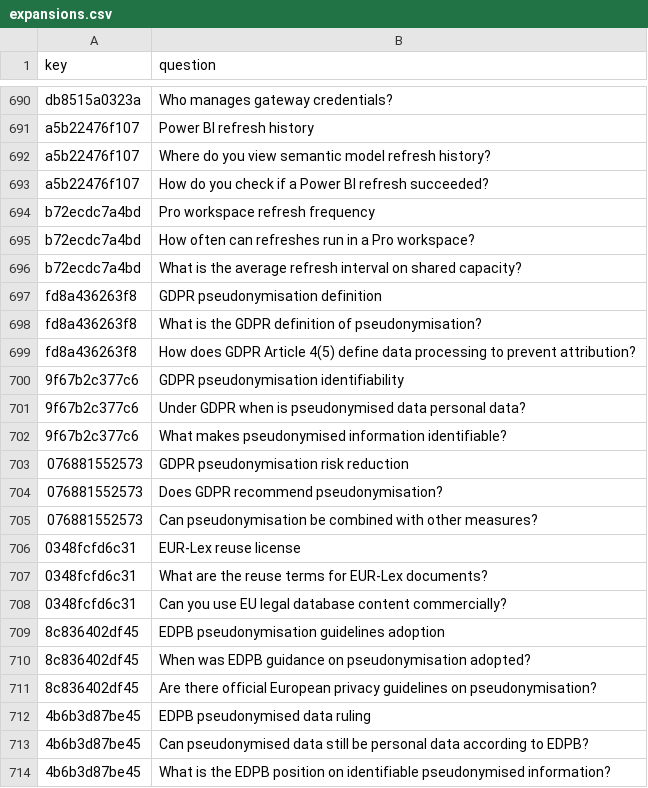
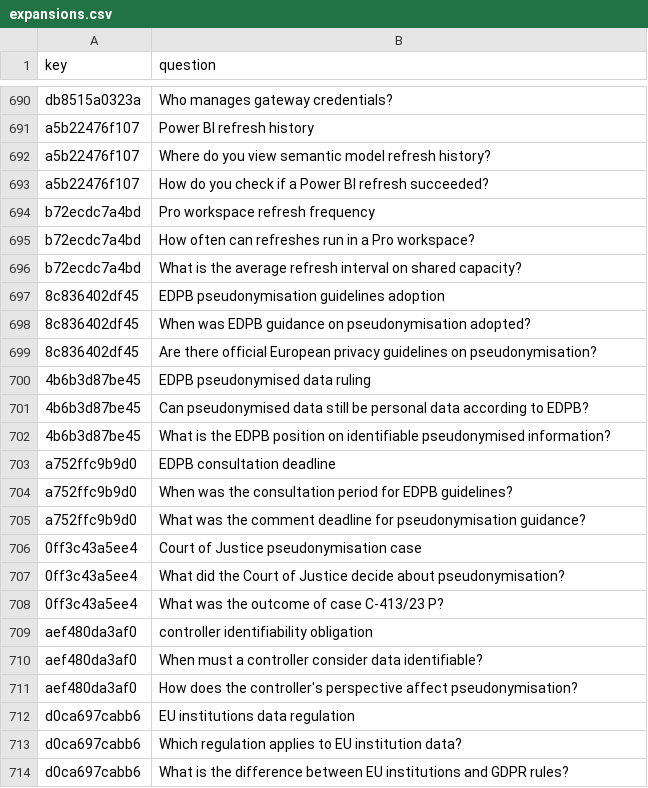
Before and after one commit to mikkielt/it-ops-kb, a CSV file: kb/public/_retrieval/doc2query/expansions.csv, drawn as a sheet; only a part is shown, gaps mark what is left out; the shorter side is filled out with more unchanged rows.

```diff
--- a/kb/public/_retrieval/doc2query/expansions.csv
+++ b/kb/public/_retrieval/doc2query/expansions.csv
@@ -696,14 +696,2 @@ b72ecdc7a4bd,How often can refreshes run in a Pro workspace?
 b72ecdc7a4bd,What is the average refresh interval on shared capacity?
-fd8a436263f8,GDPR pseudonymisation definition
-fd8a436263f8,What is the GDPR definition of pseudonymisation?
-fd8a436263f8,How does GDPR Article 4(5) define data processing to prevent attribution?
-9f67b2c377c6,GDPR pseudonymisation identifiability
-9f67b2c377c6,Under GDPR when is pseudonymised data personal data?
-9f67b2c377c6,What makes pseudonymised information identifiable?
-076881552573,GDPR pseudonymisation risk reduction
-076881552573,Does GDPR recommend pseudonymisation?
-076881552573,Can pseudonymisation be combined with other measures?
-0348fcfd6c31,EUR-Lex reuse license
-0348fcfd6c31,What are the reuse terms for EUR-Lex documents?
-0348fcfd6c31,Can you use EU legal database content commercially?
 8c836402df45,EDPB pseudonymisation guidelines adoption
```
Also changed, not shown: kb/public/_coverage.csv, kb/public/security/vuln-data-apis.csv, 14 other files.
